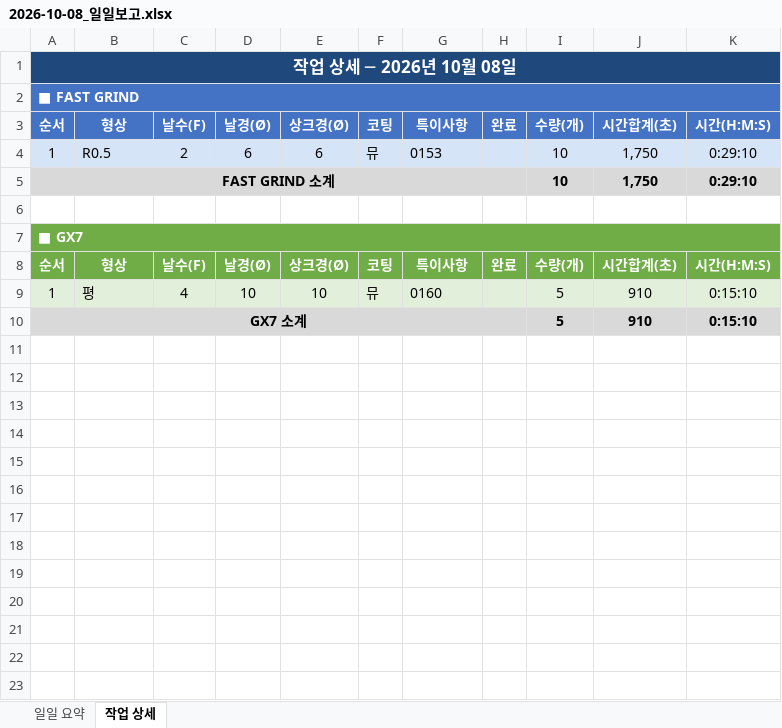
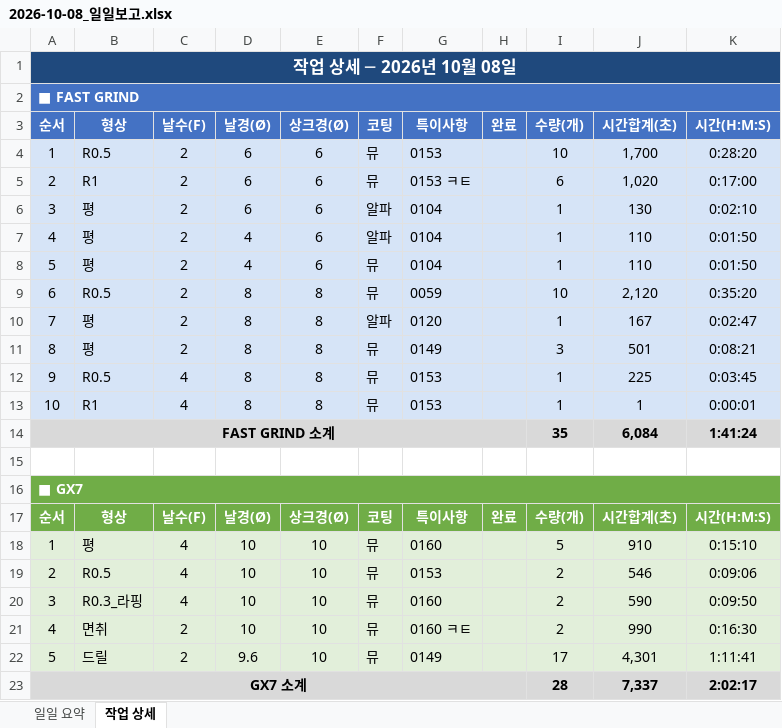
Before and after one commit to HanKyungJun/koreatooling-portal, an Excel workbook: wiki/reports/daily/2026-10-08_일일보고.xlsx, sheet 작업 상세, drawn as a sheet; values as stored, in another font and other column widths than the file's, no borders; addresses are those after the commit; the diff names each change by its address in the sheet, - before the commit and + after, or states it on an @@ line.

Commit message:
update: 2026-10-08 16:00

```diff
--- a/wiki/reports/daily/2026-10-08_일일보고.xlsx (sheet 작업 상세)
+++ b/wiki/reports/daily/2026-10-08_일일보고.xlsx (sheet 작업 상세)
-J4: 1,750
+J4: 1,700
-K4: 0:29:10
+K4: 0:28:20
+row 5: 2 | R1 | 2 | 6 | 6 | 뮤 | 0153 ㅋㅌ |  | 6 | 1,020 | 0:17:00
+row 6: 3 | 평 | 2 | 6 | 6 | 알파 | 0104 |  | 1 | 130 | 0:02:10
+row 7: 4 | 평 | 2 | 4 | 6 | 알파 | 0104 |  | 1 | 110 | 0:01:50
+row 8: 5 | 평 | 2 | 4 | 6 | 뮤 | 0104 |  | 1 | 110 | 0:01:50
+row 9: 6 | R0.5 | 2 | 8 | 8 | 뮤 | 0059 |  | 10 | 2,120 | 0:35:20
+row 10: 7 | 평 | 2 | 8 | 8 | 알파 | 0120 |  | 1 | 167 | 0:02:47
+row 11: 8 | 평 | 2 | 8 | 8 | 뮤 | 0149 |  | 3 | 501 | 0:08:21
+row 12: 9 | R0.5 | 4 | 8 | 8 | 뮤 | 0153 |  | 1 | 225 | 0:03:45
+row 13: 10 | R1 | 4 | 8 | 8 | 뮤 | 0153 |  | 1 | 1 | 0:00:01
-I14: 10
+I14: 35
-J14: 1,750
+J14: 6,084
-K14: 0:29:10
+K14: 1:41:24
+row 19: 2 | R0.5 | 4 | 10 | 10 | 뮤 | 0153 |  | 2 | 546 | 0:09:06
+row 20: 3 | R0.3_라핑 | 4 | 10 | 10 | 뮤 | 0160 |  | 2 | 590 | 0:09:50
+row 21: 4 | 면취 | 2 | 10 | 10 | 뮤 | 0160 ㅋㅌ |  | 2 | 990 | 0:16:30
+row 22: 5 | 드릴 | 2 | 9.6 | 10 | 뮤 | 0149 |  | 17 | 4,301 | 1:11:41
-I23: 5
+I23: 28
-J23: 910
+J23: 7,337
-K23: 0:15:10
+K23: 2:02:17
```
Also changed, not shown: sheet 일일 요약.
